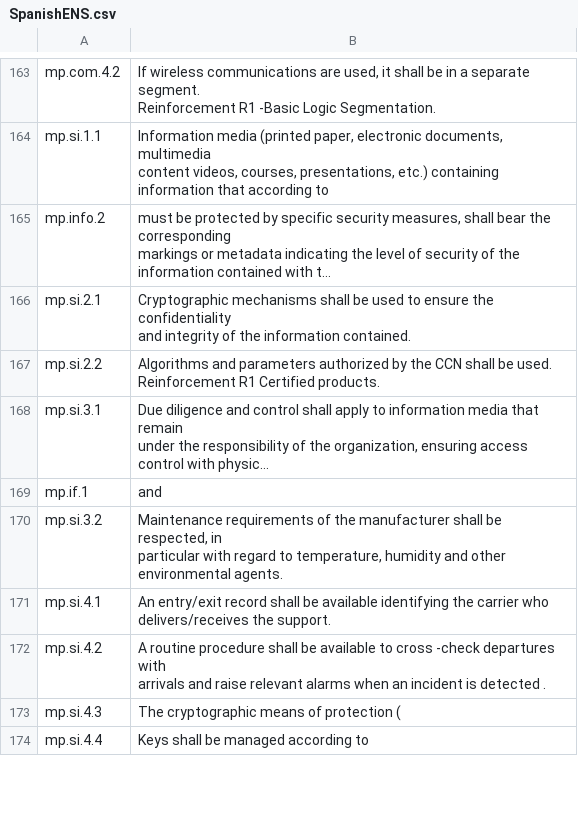
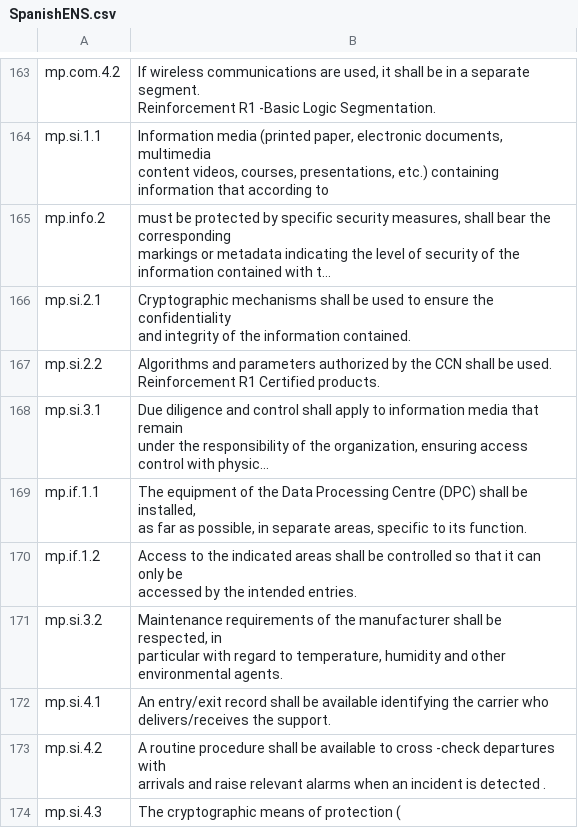
Before and after one commit to bianchi-john/ControlsMetrics, a CSV file: Schemes/SpanishENS.csv, drawn as a sheet; only a part is shown, gaps mark what is left out; the shorter side is filled out with more unchanged rows; long unchanged cells end in …; removed rows and columns are numbered as before the commit, all else as after; ↵ is a line break in a cell; the diff names each change by its address in the sheet, - before the commit and + after, or states it on an @@ line.

```diff
--- a/Schemes/SpanishENS.csv
+++ b/Schemes/SpanishENS.csv
-row 169: mp.if.1 | and
+row 169: mp.if.1.1 | The equipment of the Data Processing Centre (DPC) shall be installed, ↵ as far as possible, in separate areas, specific to its function.
+row 170: mp.if.1.2 | Access to the indicated areas shall be controlled so that it can only be ↵ accessed by the intended entries.
```
Also changed, not shown: 1 other file.
